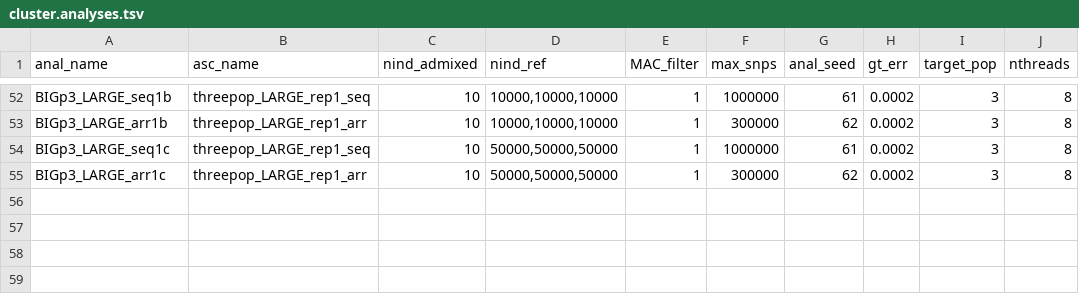
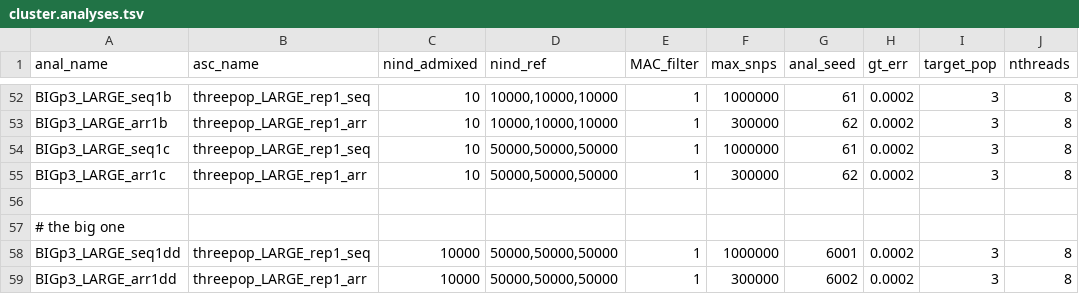
Before and after one commit to rwaples/lai-sim, a TSV file: config/cluster.analyses.tsv, drawn as a sheet; only a part is shown, gaps mark what is left out; the diff names each change by its address in the sheet, - before the commit and + after, or states it on an @@ line.

Commit message:
new large analysis

```diff
--- a/config/cluster.analyses.tsv
+++ b/config/cluster.analyses.tsv
+row 56: (empty)
+row 57: # the big one
+row 58: BIGp3_LARGE_seq1dd | threepop_LARGE_rep1_seq | 10000 | 50000,50000,50000 | 1 | 1000000 | 6001 | 0.0002 | 3 | 8
+row 59: BIGp3_LARGE_arr1dd | threepop_LARGE_rep1_arr | 10000 | 50000,50000,50000 | 1 | 300000 | 6002 | 0.0002 | 3 | 8
```
Also changed, not shown: 1 other file.
